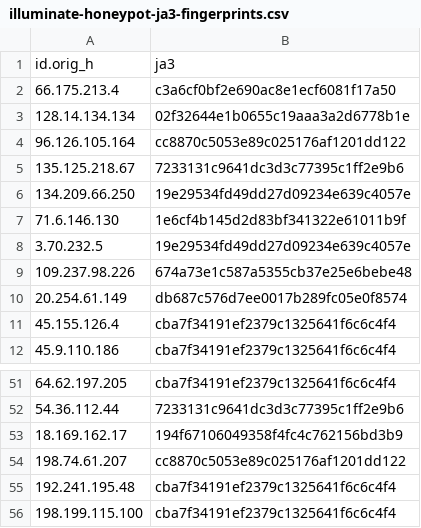
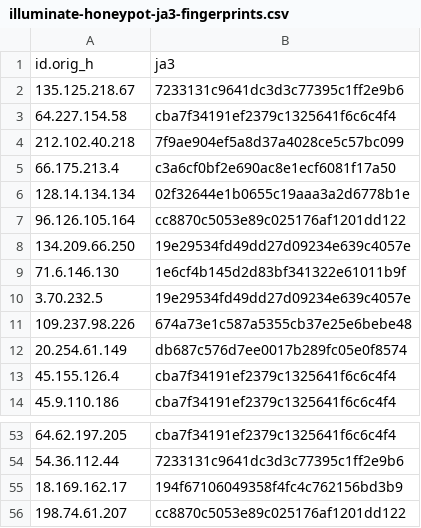
Before and after one commit to LeargasSecurity/ja3-fingerprint-repository, a CSV file: illuminate-honeypot-ja3-fingerprints.csv, drawn as a sheet; only a part is shown, gaps mark what is left out.

```diff
--- a/illuminate-honeypot-ja3-fingerprints.csv
+++ b/illuminate-honeypot-ja3-fingerprints.csv
@@ -1,2 +1,5 @@
 id.orig_h,ja3
+135.125.218.67,7233131c9641dc3d3c77395c1ff2e9b6
+64.227.154.58,cba7f34191ef2379c1325641f6c6c4f4
+212.102.40.218,7f9ae904ef5a8d37a4028ce5c57bc099
 66.175.213.4,c3a6cf0bf2e690ac8e1ecf6081f17a50
@@ -4,3 +7,2 @@ id.orig_h,ja3
 96.126.105.164,cc8870c5053e89c025176af1201dd122
-135.125.218.67,7233131c9641dc3d3c77395c1ff2e9b6
 134.209.66.250,19e29534fd49dd27d09234e639c4057e
@@ -54,3 +56 @@ id.orig_h,ja3
 198.74.61.207,cc8870c5053e89c025176af1201dd122
-192.241.195.48,cba7f34191ef2379c1325641f6c6c4f4
-198.199.115.100,cba7f34191ef2379c1325641f6c6c4f4
```
Also changed, not shown: 1 other file.
